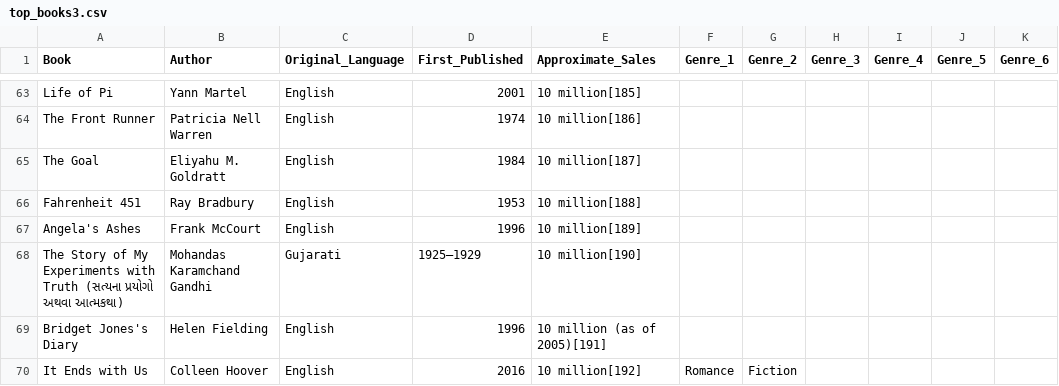
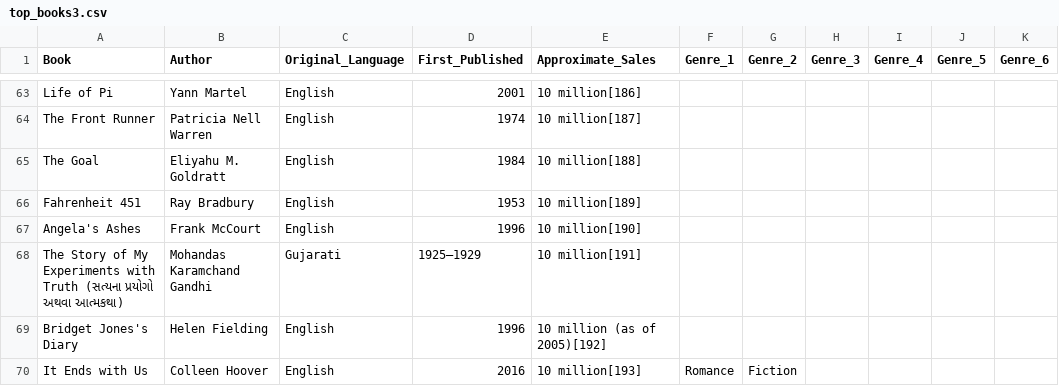
Before and after one commit to loubutch/710020717_Empirical_Project, a CSV file: data/top_books3.csv, drawn as a sheet; only a part is shown, gaps mark what is left out; the diff covers the shown part only; the diff names each change by its address in the sheet, - before the commit and + after, or states it on an @@ line.

```diff
--- a/data/top_books3.csv
+++ b/data/top_books3.csv
-E63 (Approximate_Sales): 10 million[185]
+E63 (Approximate_Sales): 10 million[186]
-E64 (Approximate_Sales): 10 million[186]
+E64 (Approximate_Sales): 10 million[187]
-E65 (Approximate_Sales): 10 million[187]
+E65 (Approximate_Sales): 10 million[188]
-E66 (Approximate_Sales): 10 million[188]
+E66 (Approximate_Sales): 10 million[189]
-E67 (Approximate_Sales): 10 million[189]
+E67 (Approximate_Sales): 10 million[190]
-E68 (Approximate_Sales): 10 million[190]
+E68 (Approximate_Sales): 10 million[191]
-E69 (Approximate_Sales): 10 million (as of 2005)[191]
+E69 (Approximate_Sales): 10 million (as of 2005)[192]
-E70 (Approximate_Sales): 10 million[192]
+E70 (Approximate_Sales): 10 million[193]
```
Also changed, not shown: 1 added row, 1 removed row and 25 edited cells elsewhere in this file, data/top_books.csv, data/top_books1.csv, 21 other files.
